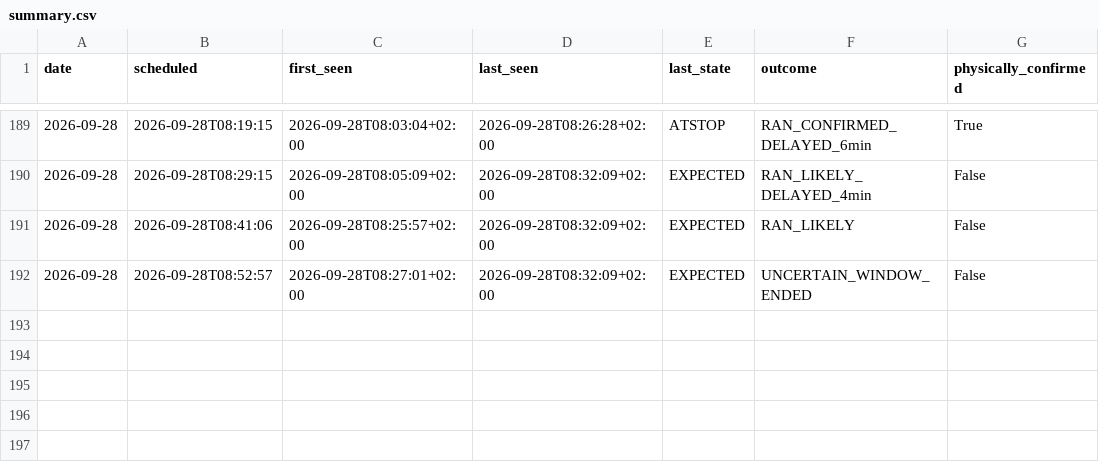
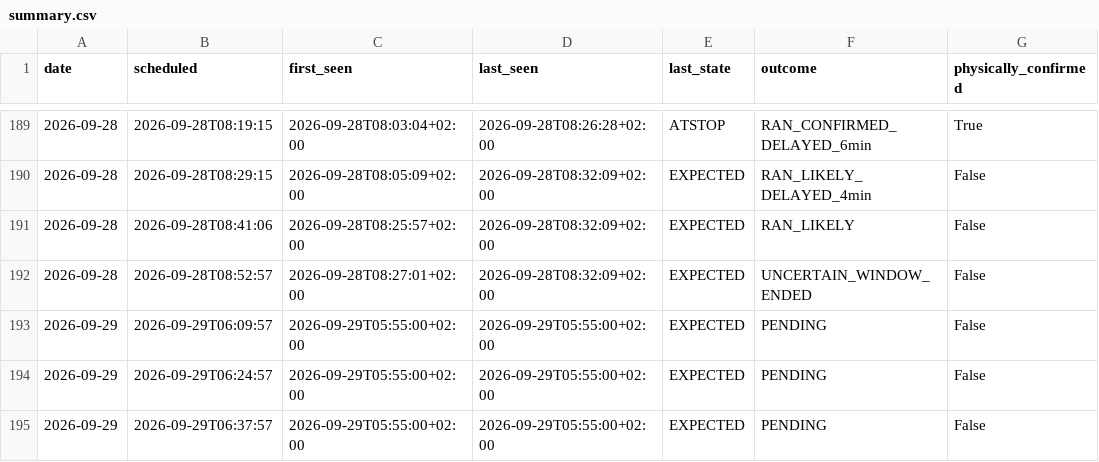
Before and after one commit to johanna86-sudo/sl-516-logg, a CSV file: data/morning/summary.csv, drawn as a sheet; only a part is shown, gaps mark what is left out; the diff names each change by its address in the sheet, - before the commit and + after, or states it on an @@ line.

```diff
--- a/data/morning/summary.csv
+++ b/data/morning/summary.csv
+row 193: 2026-09-29 | 2026-09-29T06:09:57 | 2026-09-29T05:55:00+02:00 | 2026-09-29T05:55:00+02:00 | EXPECTED | PENDING | False
+row 194: 2026-09-29 | 2026-09-29T06:24:57 | 2026-09-29T05:55:00+02:00 | 2026-09-29T05:55:00+02:00 | EXPECTED | PENDING | False
+row 195: 2026-09-29 | 2026-09-29T06:37:57 | 2026-09-29T05:55:00+02:00 | 2026-09-29T05:55:00+02:00 | EXPECTED | PENDING | False
```
Also changed, not shown: 1 other file.
